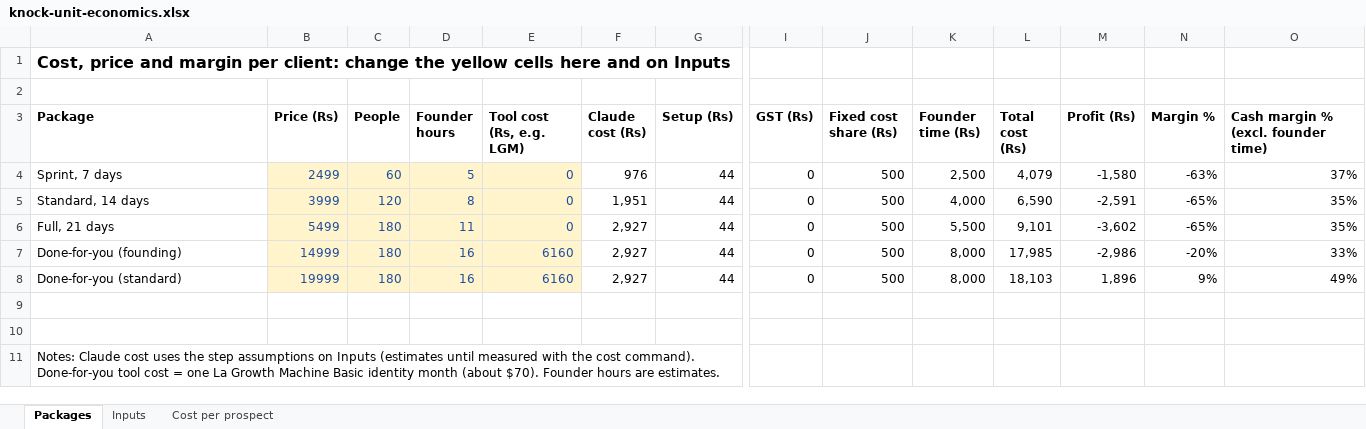
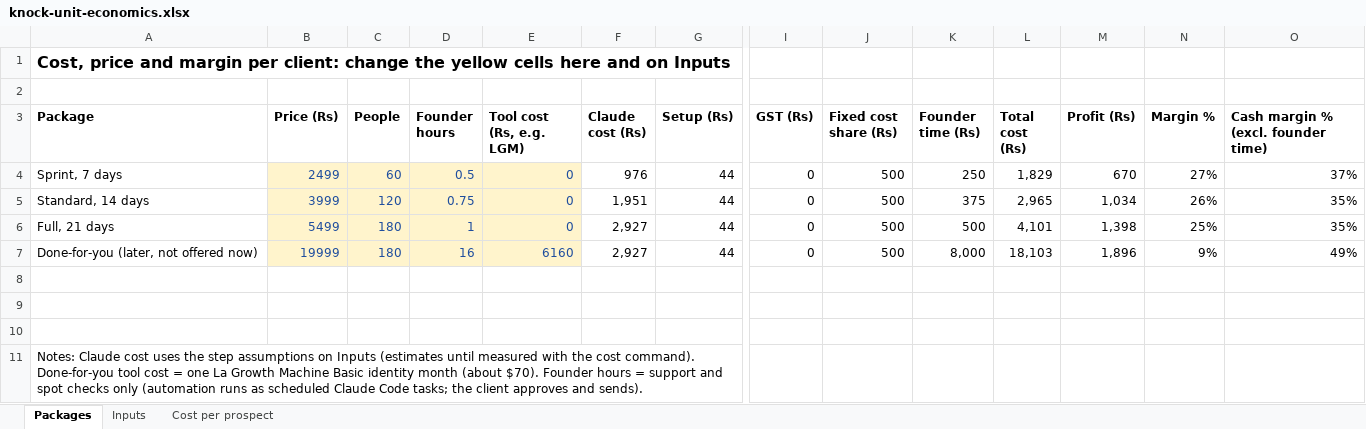
Before and after one commit to heetsanghvvii/Claude-Code-Experiments, an Excel workbook: business/knock-unit-economics.xlsx, sheet Packages, drawn as a sheet; only a part is shown, gaps mark what is left out; values as stored, in another font and other column widths than the file's, no borders; removed rows and columns are numbered as before the commit, all else as after; rows hold the shown columns only; the diff names each change by its address in the sheet, - before the commit and + after, or states it on an @@ line.

```diff
--- a/business/knock-unit-economics.xlsx (sheet Packages)
+++ b/business/knock-unit-economics.xlsx (sheet Packages)
-D4 (Founder hours): 5
+D4 (Founder hours): 0.5
-K4 (Founder time (Rs)): 2,500
+K4 (Founder time (Rs)): 250
-L4 (Total cost (Rs)): 4,079
+L4 (Total cost (Rs)): 1,829
-M4 (Profit (Rs)): -1,580
+M4 (Profit (Rs)): 670
-N4 (Margin %): -63%
+N4 (Margin %): 27%
-D5 (Founder hours): 8
+D5 (Founder hours): 0.75
-K5 (Founder time (Rs)): 4,000
+K5 (Founder time (Rs)): 375
-L5 (Total cost (Rs)): 6,590
+L5 (Total cost (Rs)): 2,965
-M5 (Profit (Rs)): -2,591
+M5 (Profit (Rs)): 1,034
-N5 (Margin %): -65%
+N5 (Margin %): 26%
-D6 (Founder hours): 11
+D6 (Founder hours): 1
-K6 (Founder time (Rs)): 5,500
+K6 (Founder time (Rs)): 500
-L6 (Total cost (Rs)): 9,101
+L6 (Total cost (Rs)): 4,101
-M6 (Profit (Rs)): -3,602
+M6 (Profit (Rs)): 1,398
-N6 (Margin %): -65%
+N6 (Margin %): 25%
-row 7: Done-for-you (founding) | 14999 | 180 | 16 | 6160 | 2,927 | 44 | 0 | 500 | 8,000 | 17,985 | -2,986 | -20% | 33%
-A7 (Package): Done-for-you (standard)
+A7 (Package): Done-for-you (later, not offered now)
+row 10: (empty)
-A11 (Package): …Founder hours are estimates.
+A11 (Package): …Founder hours = support and spot checks only (automation runs as scheduled Claude Code tasks; the client approves and sends).
```
Also changed, not shown: formulas that keep their value, 7 other files.
